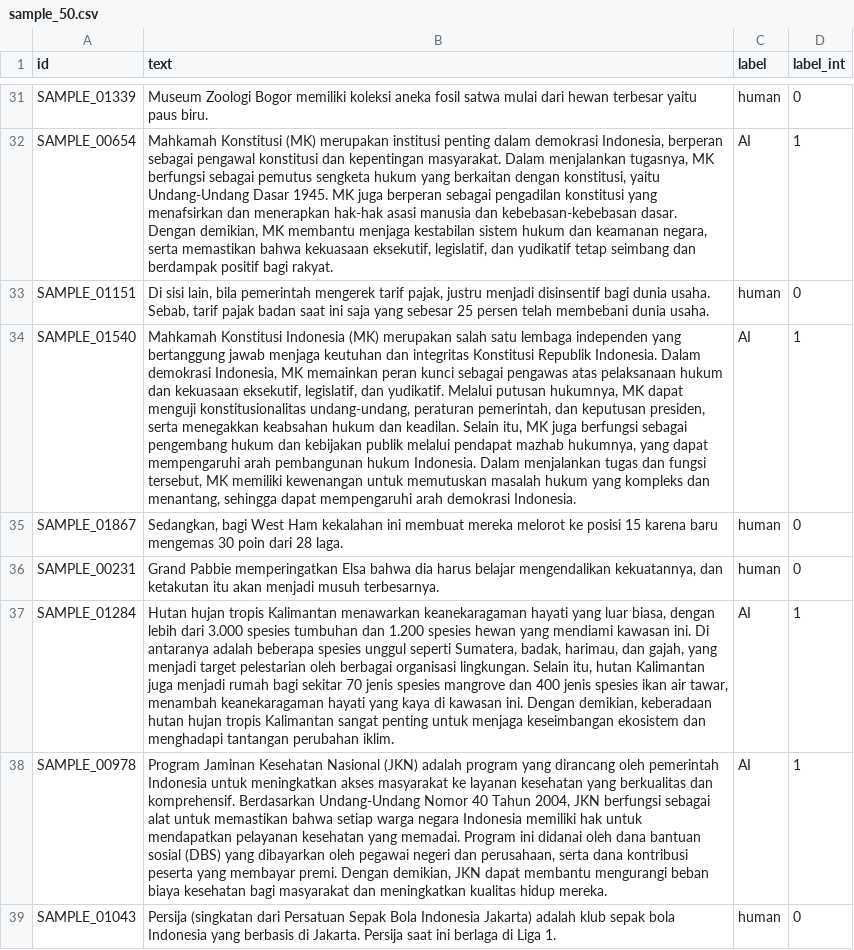
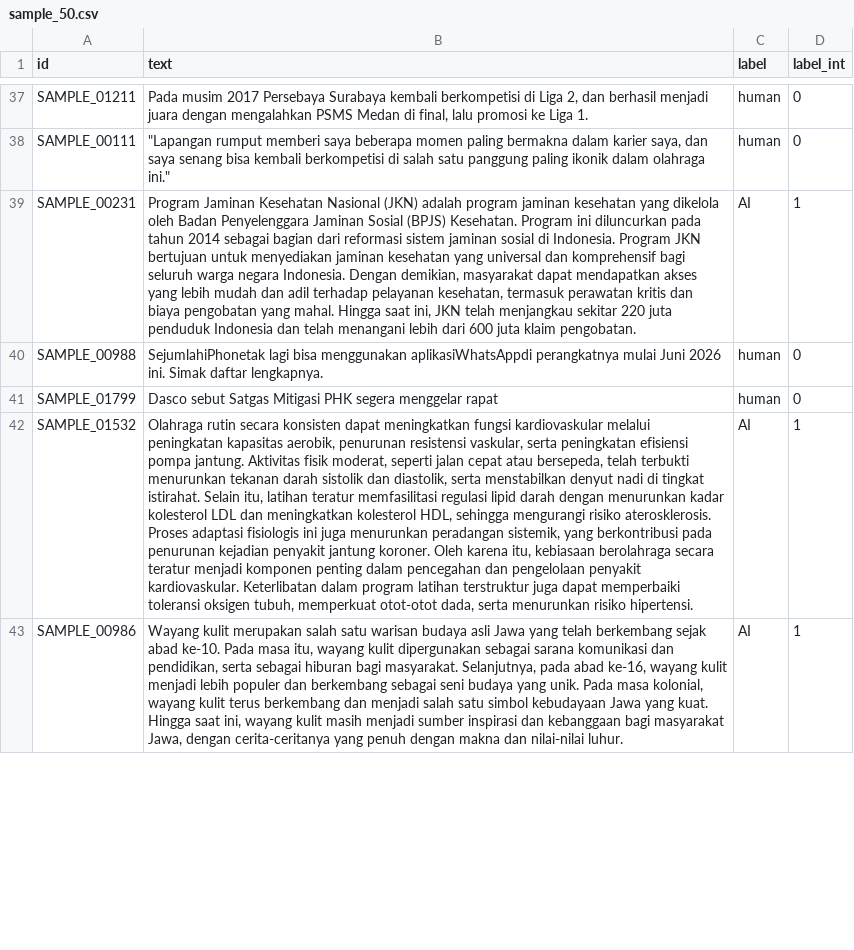
Before and after one commit to Riverzn/FP-AI-Detecting-AI-generated-text-Bahasa, a CSV file: data/samples/sample_50.csv, drawn as a sheet; only a part is shown, gaps mark what is left out; removed rows and columns are numbered as before the commit, all else as after; the diff covers the shown part only; the diff names each change by its address in the sheet, - before the commit and + after, or states it on an @@ line.

Commit message:
feat: add scraped human data pipeline, finalize dataset composition 700+300 human / 1000 AI

```diff
--- a/data/samples/sample_50.csv
+++ b/data/samples/sample_50.csv
-A37 (id): SAMPLE_01339
+A37 (id): SAMPLE_01211
-B37 (text): Museum Zoologi Bogor memiliki koleksi aneka fosil satwa mulai dari hewan terbesar yaitu paus biru.
+B37 (text): Pada musim 2017 Persebaya Surabaya kembali berkompetisi di Liga 2, dan berhasil menjadi juara dengan mengalahkan PSMS Medan di final, lalu promosi ke Liga 1.
-row 32: SAMPLE_00654 | Mahkamah Konstitusi (MK) merupakan institusi penting dalam demokrasi Indonesia, berperan sebagai pengawal konstitusi dan kepentingan masyarakat. Dalam menjalankan tugasnya, MK berfungsi sebagai pemutus sengketa hukum yang berkaitan dengan konstitusi, yaitu Undang-Undang Dasar 1945. MK juga berperan sebagai pengadilan konstitusi yang menafsirkan dan menerapkan hak-hak asasi manusia dan kebebasan-kebebasan dasar. Dengan demikian, MK membantu menjaga kestabilan sistem hukum dan keamanan negara, serta memastikan bahwa kekuasaan eksekutif, legislatif, dan yudikatif tetap seimbang dan berdampak positif bagi rakyat. | AI | 1
-A38 (id): SAMPLE_01151
+A38 (id): SAMPLE_00111
-B38 (text): Di sisi lain, bila pemerintah mengerek tarif pajak, justru menjadi disinsentif bagi dunia usaha. Sebab, tarif pajak badan saat ini saja yang sebesar 25 persen telah membebani dunia usaha.
+B38 (text): "Lapangan rumput memberi saya beberapa momen paling bermakna dalam karier saya, dan saya senang bisa kembali berkompetisi di salah satu panggung paling ikonik dalam olahraga ini."
-A39 (id): SAMPLE_01540
+A39 (id): SAMPLE_00231
-B39 (text): Mahkamah Konstitusi Indonesia (MK) merupakan salah satu lembaga independen yang bertanggung jawab menjaga keutuhan dan integritas Konstitusi Republik Indonesia. Dalam demokrasi Indonesia, MK memainkan peran kunci sebagai pengawas atas pelaksanaan hukum dan kekuasaan eksekutif, legislatif, dan yudikatif. Melalui putusan hukumnya, MK dapat menguji konstitusionalitas undang-undang, peraturan pemerintah, dan keputusan presiden, serta menegakkan keabsahan hukum dan keadilan. Selain itu, MK juga berfungsi sebagai pengembang hukum dan kebijakan publik melalui pendapat mazhab hukumnya, yang dapat mempengaruhi arah pembangunan hukum Indonesia. Dalam menjalankan tugas dan fungsi tersebut, MK memiliki kewenangan untuk memutuskan masalah hukum yang kompleks dan menantang, sehingga dapat mempengaruhi arah demokrasi Indonesia.
+B39 (text): Program Jaminan Kesehatan Nasional (JKN) adalah program jaminan kesehatan yang dikelola oleh Badan Penyelenggara Jaminan Sosial (BPJS) Kesehatan. Program ini diluncurkan pada tahun 2014 sebagai bagian dari reformasi sistem jaminan sosial di Indonesia. Program JKN bertujuan untuk menyediakan jaminan kesehatan yang universal dan komprehensif bagi seluruh warga negara Indonesia. Dengan demikian, masyarakat dapat mendapatkan akses yang lebih mudah dan adil terhadap pelayanan kesehatan, termasuk perawatan kritis dan biaya pengobatan yang mahal. Hingga saat ini, JKN telah menjangkau sekitar 220 juta penduduk Indonesia dan telah menangani lebih dari 600 juta klaim pengobatan.
-A40 (id): SAMPLE_01867
+A40 (id): SAMPLE_00988
-B40 (text): Sedangkan, bagi West Ham kekalahan ini membuat mereka melorot ke posisi 15 karena baru mengemas 30 poin dari 28 laga.
+B40 (text): SejumlahiPhonetak lagi bisa menggunakan aplikasiWhatsAppdi perangkatnya mulai Juni 2026 ini. Simak daftar lengkapnya.
-A41 (id): SAMPLE_00231
+A41 (id): SAMPLE_01799
-B41 (text): Grand Pabbie memperingatkan Elsa bahwa dia harus belajar mengendalikan kekuatannya, dan ketakutan itu akan menjadi musuh terbesarnya.
+B41 (text): Dasco sebut Satgas Mitigasi PHK segera menggelar rapat
-A42 (id): SAMPLE_01284
+A42 (id): SAMPLE_01532
-B42 (text): Hutan hujan tropis Kalimantan menawarkan keanekaragaman hayati yang luar biasa, dengan lebih dari 3.000 spesies tumbuhan dan 1.200 spesies hewan yang mendiami kawasan ini. Di antaranya adalah beberapa spesies unggul seperti Sumatera, badak, harimau, dan gajah, yang menjadi target pelestarian oleh berbagai organisasi lingkungan. Selain itu, hutan Kalimantan juga menjadi rumah bagi sekitar 70 jenis spesies mangrove dan 400 jenis spesies ikan air tawar, menambah keanekaragaman hayati yang kaya di kawasan ini. Dengan demikian, keberadaan hutan hujan tropis Kalimantan sangat penting untuk menjaga keseimbangan ekosistem dan menghadapi tantangan perubahan iklim.
+B42 (text): Olahraga rutin secara konsisten dapat meningkatkan fungsi kardiovaskular melalui peningkatan kapasitas aerobik, penurunan resistensi vaskular, serta peningkatan efisiensi pompa jantung. Aktivitas fisik moderat, seperti jalan cepat atau bersepeda, telah terbukti menurunkan tekanan darah sistolik dan diastolik, serta menstabilkan denyut nadi di tingkat istirahat. Selain itu, latihan teratur memfasilitasi regulasi lipid darah dengan menurunkan kadar kolesterol LDL dan meningkatkan kolesterol HDL, sehingga mengurangi risiko aterosklerosis. Proses adaptasi fisiologis ini juga menurunkan peradangan sistemik, yang berkontribusi pada penurunan kejadian penyakit jantung koroner. Oleh karena itu, kebiasaan berolahraga secara teratur menjadi komponen penting dalam pencegahan dan pengelolaan penyakit kardiovaskular. Keterlibatan dalam program latihan terstruktur juga dapat memperbaiki toleransi oksigen tubuh, memperkuat otot-otot dada, serta menurunkan risiko hipertensi.
-A43 (id): SAMPLE_00978
+A43 (id): SAMPLE_00986
-B43 (text): Program Jaminan Kesehatan Nasional (JKN) adalah program yang dirancang oleh pemerintah Indonesia untuk meningkatkan akses masyarakat ke layanan kesehatan yang berkualitas dan komprehensif. Berdasarkan Undang-Undang Nomor 40 Tahun 2004, JKN berfungsi sebagai alat untuk memastikan bahwa setiap warga negara Indonesia memiliki hak untuk mendapatkan pelayanan kesehatan yang memadai. Program ini didanai oleh dana bantuan sosial (DBS) yang dibayarkan oleh pegawai negeri dan perusahaan, serta dana kontribusi peserta yang membayar premi. Dengan demikian, JKN dapat membantu mengurangi beban biaya kesehatan bagi masyarakat dan meningkatkan kualitas hidup mereka.
+B43 (text): Wayang kulit merupakan salah satu warisan budaya asli Jawa yang telah berkembang sejak abad ke-10. Pada masa itu, wayang kulit dipergunakan sebagai sarana komunikasi dan pendidikan, serta sebagai hiburan bagi masyarakat. Selanjutnya, pada abad ke-16, wayang kulit menjadi lebih populer dan berkembang sebagai seni budaya yang unik. Pada masa kolonial, wayang kulit terus berkembang dan menjadi salah satu simbol kebudayaan Jawa yang kuat. Hingga saat ini, wayang kulit masih menjadi sumber inspirasi dan kebanggaan bagi masyarakat Jawa, dengan cerita-ceritanya yang penuh dengan makna dan nilai-nilai luhur.
-row 39: SAMPLE_01043 | Persija (singkatan dari Persatuan Sepak Bola Indonesia Jakarta) adalah klub sepak bola Indonesia yang berbasis di Jakarta. Persija saat ini berlaga di Liga 1. | human | 0
```
Also changed, not shown: 12 added rows, 10 removed rows and 61 edited cells elsewhere in this file, 4 other files.
